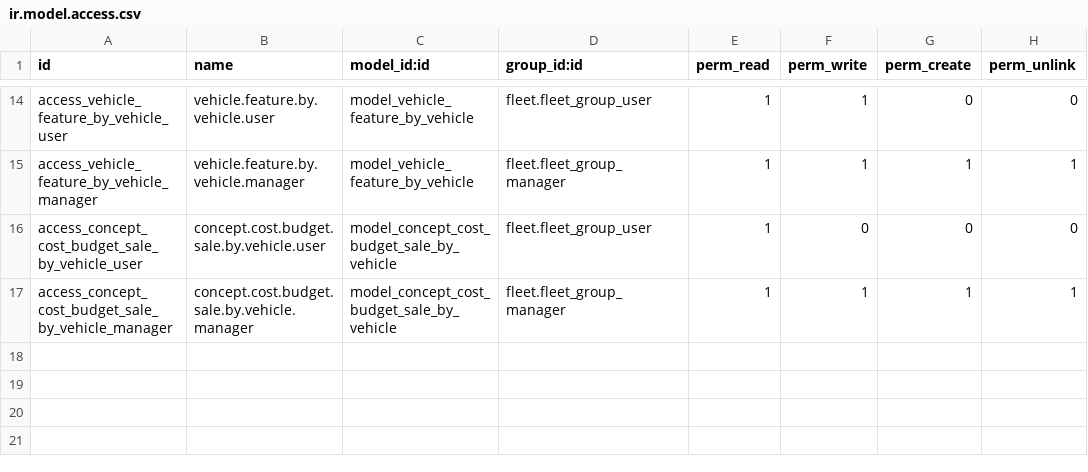
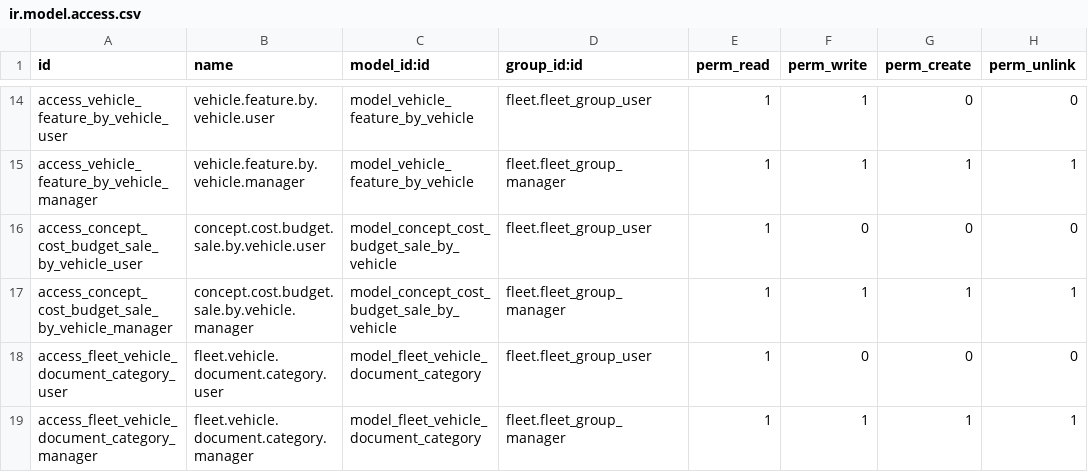
Before and after one commit to socger/odoo-18-tutorial, a CSV file: odoo/custom/src/private/socger_expand_fleet/security/ir.model.access.csv, drawn as a sheet; only a part is shown, gaps mark what is left out.

Commit message:
feat: add fleet vehicle document category model and views; update access rights and menu structure

```diff
--- a/odoo/custom/src/private/socger_expand_fleet/security/ir.model.access.csv
+++ b/odoo/custom/src/private/socger_expand_fleet/security/ir.model.access.csv
@@ -17 +17,3 @@ access_concept_cost_budget_sale_by_vehicle_user,concept.cost.budget.sale.by.vehi
 access_concept_cost_budget_sale_by_vehicle_manager,concept.cost.budget.sale.by.vehicle.manager,model_concept_cost_budget_sale_by_vehicle,fleet.fleet_group_manager,1,1,1,1
+access_fleet_vehicle_document_category_user,fleet.vehicle.document.category.user,model_fleet_vehicle_document_category,fleet.fleet_group_user,1,0,0,0
+access_fleet_vehicle_document_category_manager,fleet.vehicle.document.category.manager,model_fleet_vehicle_document_category,fleet.fleet_group_manager,1,1,1,1
```
Also changed, not shown: 10 other files.
